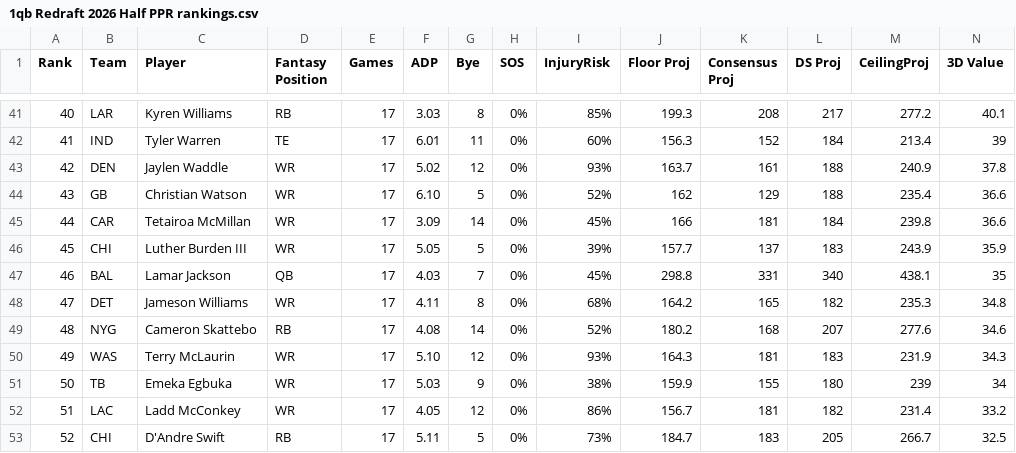
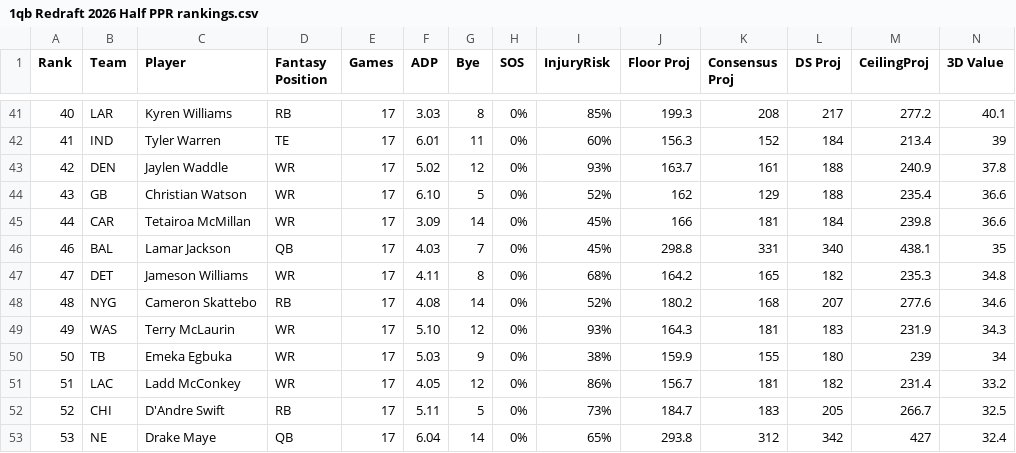
Before and after one commit to jmvestal/fantasyiq, a CSV file: rankings/1qb Redraft 2026 Half PPR rankings.csv, drawn as a sheet; only a part is shown, gaps mark what is left out; the shorter side is filled out with more unchanged rows; the diff names each change by its address in the sheet, - before the commit and + after, or states it on an @@ line.

```diff
--- a/rankings/1qb Redraft 2026 Half PPR rankings.csv
+++ b/rankings/1qb Redraft 2026 Half PPR rankings.csv
-row 46: 45 | CHI | Luther Burden III | WR | 17 | 5.05 | 5 | 0% | 39% | 157.7 | 137 | 183 | 243.9 | 35.9
```
Also changed, not shown: rankings/1qb Redraft 2026 Non PPR rankings.csv, rankings/1qb Redraft 2026 PPR rankings.csv, 14 other files.
